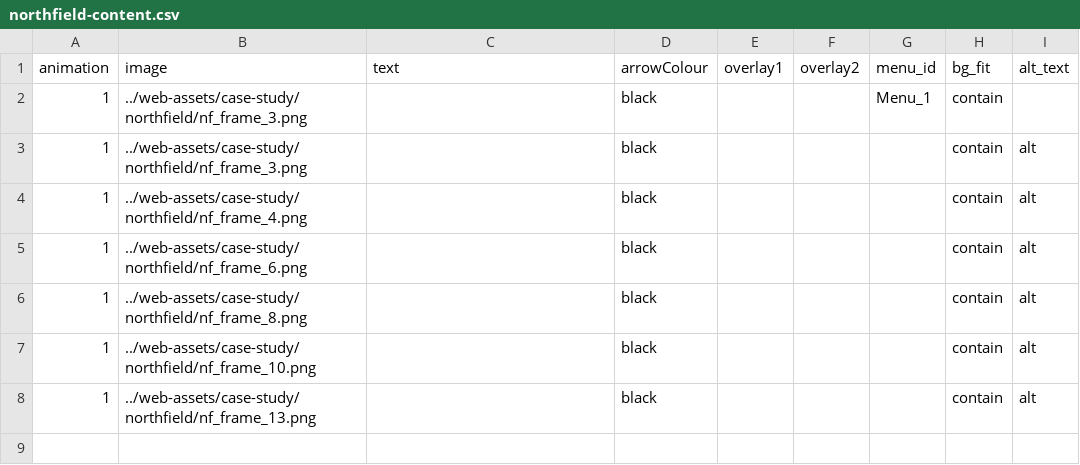
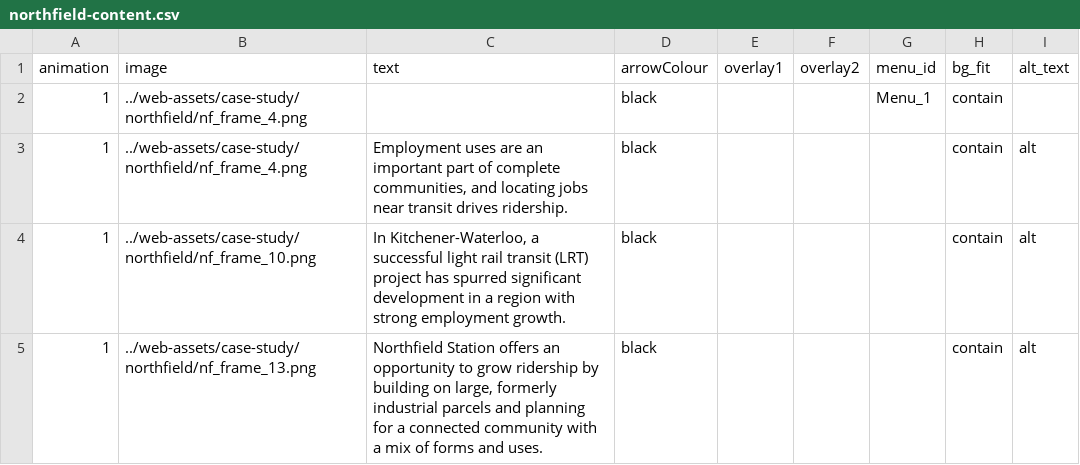
Before and after one commit to schoolofcities/tod-on-main, a CSV file: static/web-assets/case-study/northfield/northfield-content.csv, drawn as a sheet.

Commit message:
update northfield

```diff
--- a/static/web-assets/case-study/northfield/northfield-content.csv
+++ b/static/web-assets/case-study/northfield/northfield-content.csv
@@ -1,8 +1,5 @@
 animation,image,text,arrowColour,overlay1,overlay2,menu_id,bg_fit,alt_text
-1,../web-assets/case-study/northfield/nf_frame_3.png,,black,,,Menu_1,contain,
-1,../web-assets/case-study/northfield/nf_frame_3.png,,black,,,,contain,alt
-1,../web-assets/case-study/northfield/nf_frame_4.png,,black,,,,contain,alt
-1,../web-assets/case-study/northfield/nf_frame_6.png,,black,,,,contain,alt
-1,../web-assets/case-study/northfield/nf_frame_8.png,,black,,,,contain,alt
-1,../web-assets/case-study/northfield/nf_frame_10.png,,black,,,,contain,alt
-1,../web-assets/case-study/northfield/nf_frame_13.png,,black,,,,contain,alt
+1,../web-assets/case-study/northfield/nf_frame_4.png,,black,,,Menu_1,contain,
+1,../web-assets/case-study/northfield/nf_frame_4.png,"Employment uses are an important part of complete communities, and locating jobs near transit drives ridership.",black,,,,contain,alt
+1,../web-assets/case-study/northfield/nf_frame_10.png,"In Kitchener-Waterloo, a successful light rail transit (LRT) project has spurred significant development in a region with strong employment growth.",black,,,,contain,alt
+1,../web-assets/case-study/northfield/nf_frame_13.png,"Northfield Station offers an opportunity to grow ridership by building on large, formerly industrial parcels and planning for a connected community with a mix of forms and uses.",black,,,,contain,alt
```
Also changed, not shown: 6 other files.
